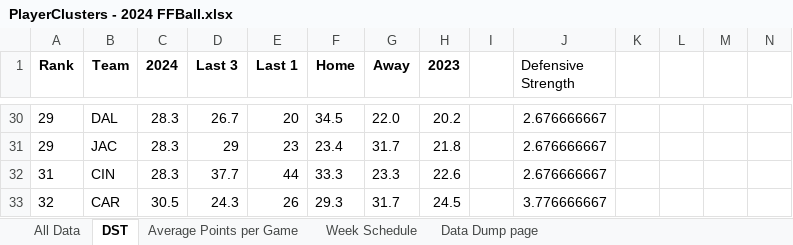
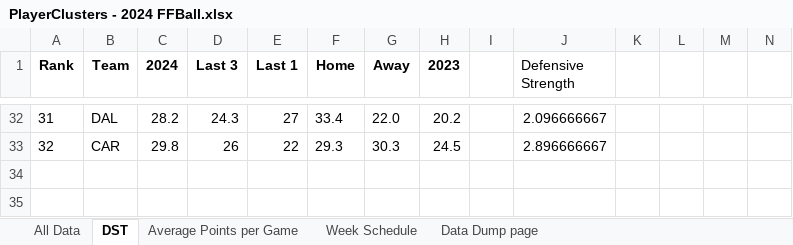
Before and after one commit to thelexmeister/TeamComparison---Model-X, an Excel workbook: PlayerClusters - 2024 FFBall.xlsx, sheet DST, drawn as a sheet; only a part is shown, gaps mark what is left out; values as stored, in another font and other column widths than the file's, no borders; removed rows and columns are numbered as before the commit, all else as after; rows hold the shown columns only; the diff covers the shown part only; the diff names each change by its address in the sheet, - before the commit and + after, or states it on an @@ line.

```diff
--- a/PlayerClusters - 2024 FFBall.xlsx (sheet DST)
+++ b/PlayerClusters - 2024 FFBall.xlsx (sheet DST)
-A32 (Rank): 29
+A32 (Rank): 31
-C32 (2024): 28.3
+C32 (2024): 28.2
-D32 (Last 3): 26.7
+D32 (Last 3): 24.3
-E32 (Last 1): 20
+E32 (Last 1): 27
-F32 (Home): 34.5
+F32 (Home): 33.4
-J32 (Defensive Strength): 2.676666667
+J32 (Defensive Strength): 2.096666667
-row 31: 29 | JAC | 28.3 | 29 | 23 | 23.4 | 31.7 | 21.8 |  | 2.676666667
-row 32: 31 | CIN | 28.3 | 37.7 | 44 | 33.3 | 23.3 | 22.6 |  | 2.676666667
-C33 (2024): 30.5
+C33 (2024): 29.8
-D33 (Last 3): 24.3
+D33 (Last 3): 26
-E33 (Last 1): 26
+E33 (Last 1): 22
-G33 (Away): 31.7
+G33 (Away): 30.3
-J33 (Defensive Strength): 3.776666667
+J33 (Defensive Strength): 2.896666667
```
Also changed, not shown: 12 added rows, 10 removed rows and 73 edited cells elsewhere in this sheet, sheet All Data, sheet Average Points per Game, sheet Week Schedule.
